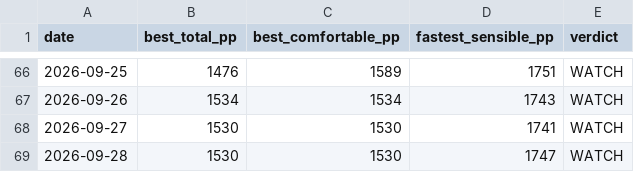
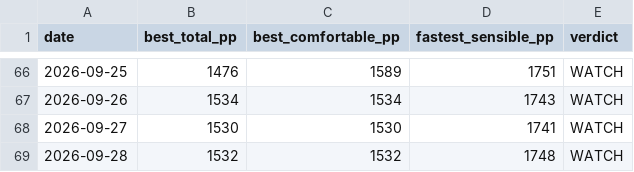
Before and after one commit to Jack-Wests/japan-flight-log, a CSV file: prices.csv, drawn as a sheet; only a part is shown, gaps mark what is left out.

```diff
--- a/prices.csv
+++ b/prices.csv
@@ -68,2 +68,2 @@ date,best_total_pp,best_comfortable_pp,fastest_sensible_pp,verdict
 2026-09-27,1530,1530,1741,WATCH
-2026-09-28,1530,1530,1747,WATCH
+2026-09-28,1532,1532,1748,WATCH
```
Also changed, not shown: 7 other files.
